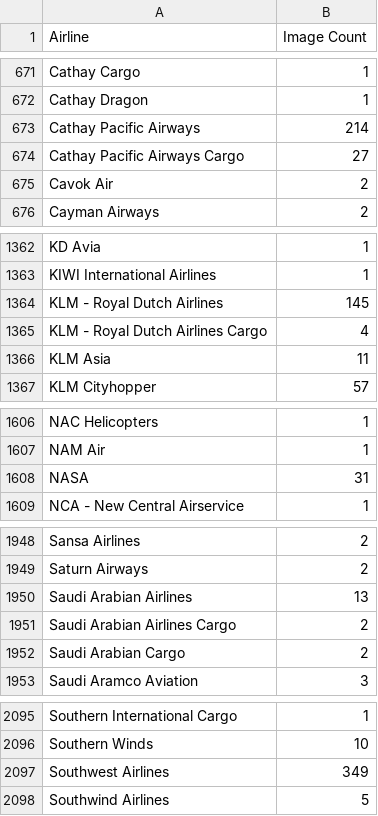
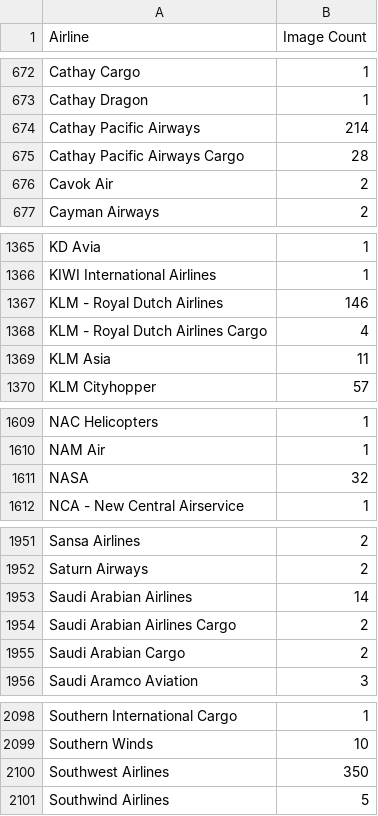
Before and after one commit to Kasawakoku/Bruce-Qiu-APS360-Project, a CSV file: Data/counts_airlines.csv (was airline_counts.csv), drawn as a sheet; only a part is shown, gaps mark what is left out; the diff covers the shown part only.

```diff
--- a/airline_counts.csv
+++ b/Data/counts_airlines.csv
@@ -673,3 +674,3 @@ Cathay Dragon,1
 Cathay Pacific Airways,214
-Cathay Pacific Airways Cargo,27
+Cathay Pacific Airways Cargo,28
 Cavok Air,2
@@ -1363,3 +1366,3 @@ KD Avia,1
 KIWI International Airlines,1
-KLM - Royal Dutch Airlines,145
+KLM - Royal Dutch Airlines,146
 KLM - Royal Dutch Airlines Cargo,4
@@ -1607,3 +1610,3 @@ NAC Helicopters,1
 NAM Air,1
-NASA,31
+NASA,32
 NCA - New Central Airservice,1
@@ -1949,3 +1952,3 @@ Sansa Airlines,2
 Saturn Airways,2
-Saudi Arabian Airlines,13
+Saudi Arabian Airlines,14
 Saudi Arabian Airlines Cargo,2
@@ -2096,3 +2099,3 @@ Southern International Cargo,1
 Southern Winds,10
-Southwest Airlines,349
+Southwest Airlines,350
 Southwind Airlines,5
```
Also changed, not shown: 3 added rows and 7 edited cells elsewhere in this file, 18 other files.
